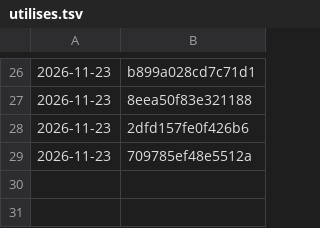
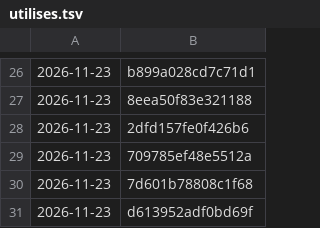
Before and after one commit to tiranno06/jt-auto, a TSV file: decors/utilises.tsv, drawn as a sheet; only a part is shown, gaps mark what is left out.

```diff
--- a/decors/utilises.tsv
+++ b/decors/utilises.tsv
@@ -29 +29,3 @@
 2026-11-23	709785ef48e5512a
+2026-11-23	7d601b78808c1f68
+2026-11-23	d613952adf0bd69f
```
Also changed, not shown: decors/index.tsv, 15 other files.
